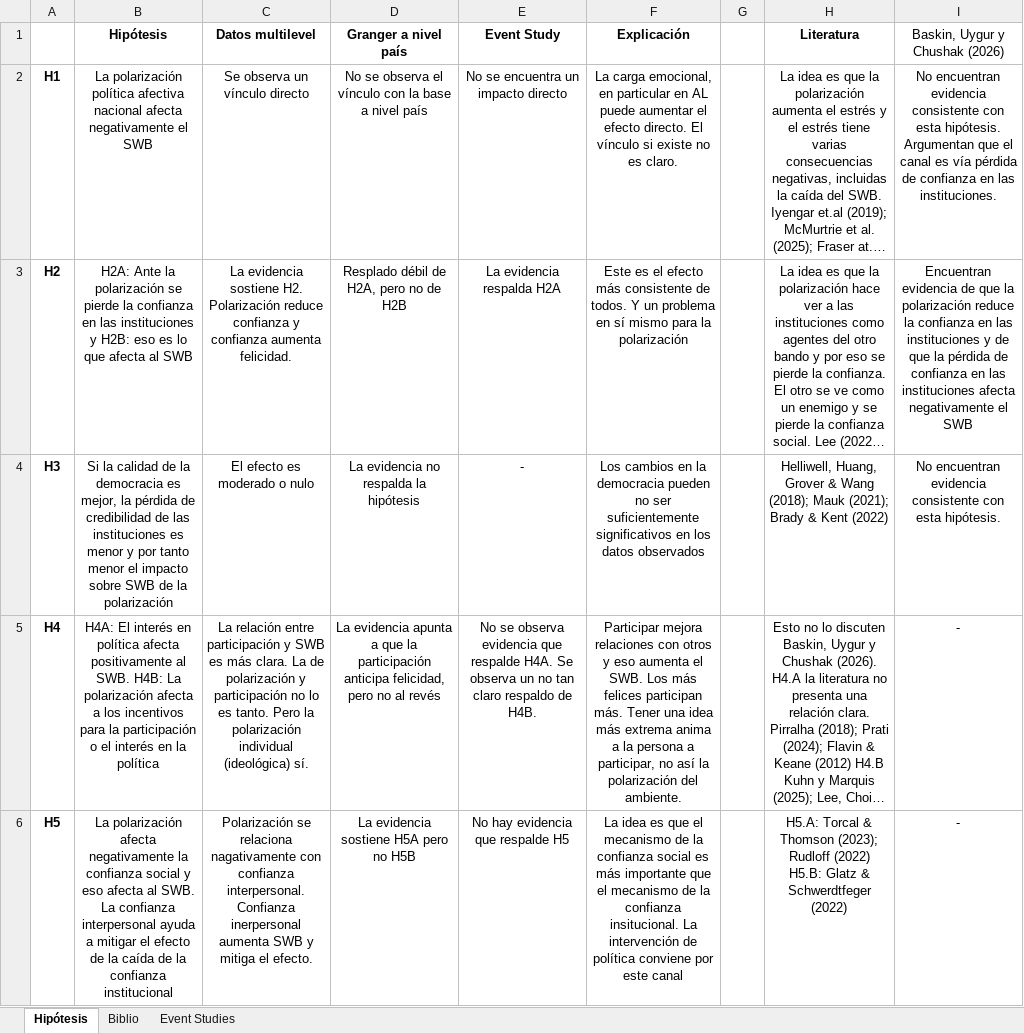
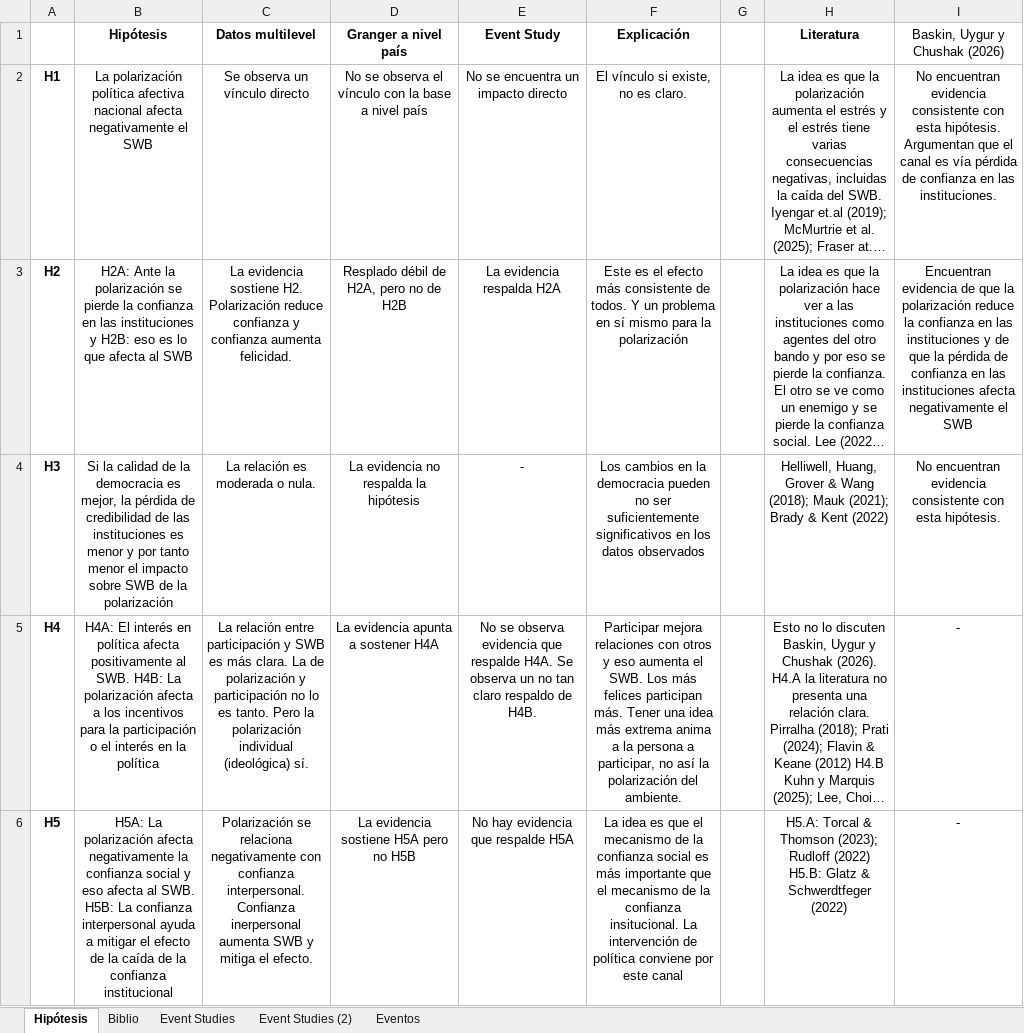
Before and after one commit to LCaravaggio/Happiness_Polarization, an Excel workbook: Comparativa de Hipótesis.xlsx, sheet Hipótesis, drawn as a sheet; long unchanged cells end in …; values as stored, in another font and other column widths than the file's, no borders; the diff names each change by its address in the sheet, - before the commit and + after, or states it on an @@ line.

```diff
--- a/Comparativa de Hipótesis.xlsx (sheet Hipótesis)
+++ b/Comparativa de Hipótesis.xlsx (sheet Hipótesis)
+sheet tab: Event Studies (2)
+sheet tab: Eventos
-F2 (Explicación): La carga emocional, en particular en AL puede aumentar el efecto directo. El vínculo si existe no es…
+F2 (Explicación): El vínculo si existe, no es…
-C4 (Datos multilevel): El efecto es moderado o nulo
+C4 (Datos multilevel): La relación es moderada o nula.
-D5 (Granger a nivel país): …apunta a que la participación anticipa felicidad, pero no al revés
+D5 (Granger a nivel país): …apunta a sostener H4A
-B6 (Hipótesis): La polarización afecta negativamente la confianza social y eso afecta al SWB. La confianza…
+B6 (Hipótesis): H5A: La polarización afecta negativamente la confianza social y eso afecta al SWB. H5B: La confianza…
-C6 (Datos multilevel): …se relaciona nagativamente con confianza…
+C6 (Datos multilevel): …se relaciona negativamente con confianza…
-E6 (Event Study): No hay evidencia que respalde H5
+E6 (Event Study): No hay evidencia que respalde H5A
```
Also changed, not shown: sheet Event Studies.
